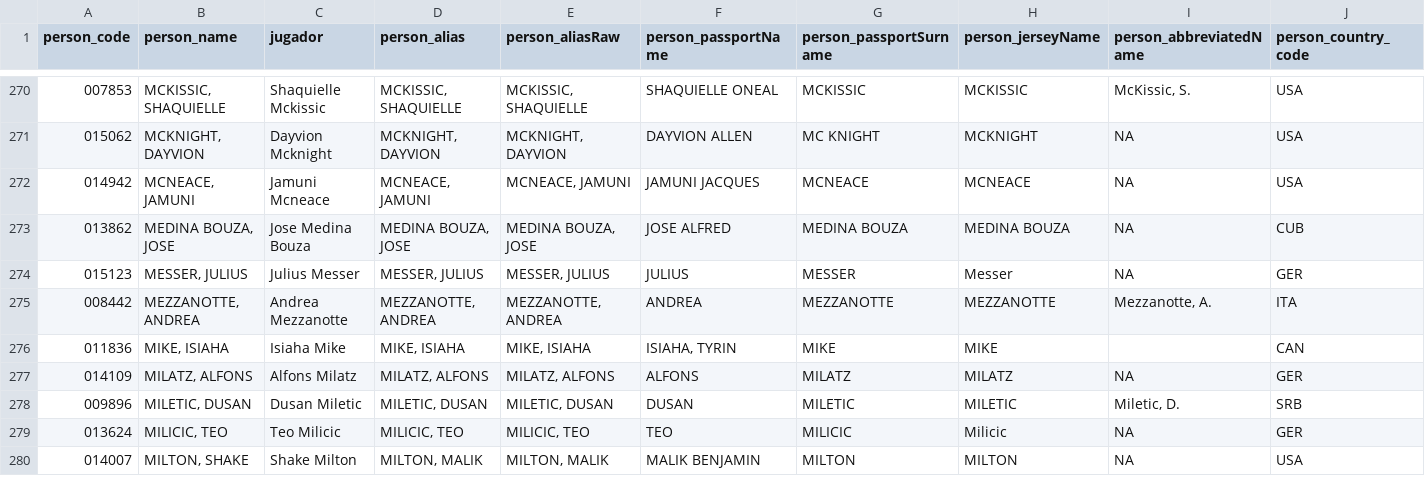
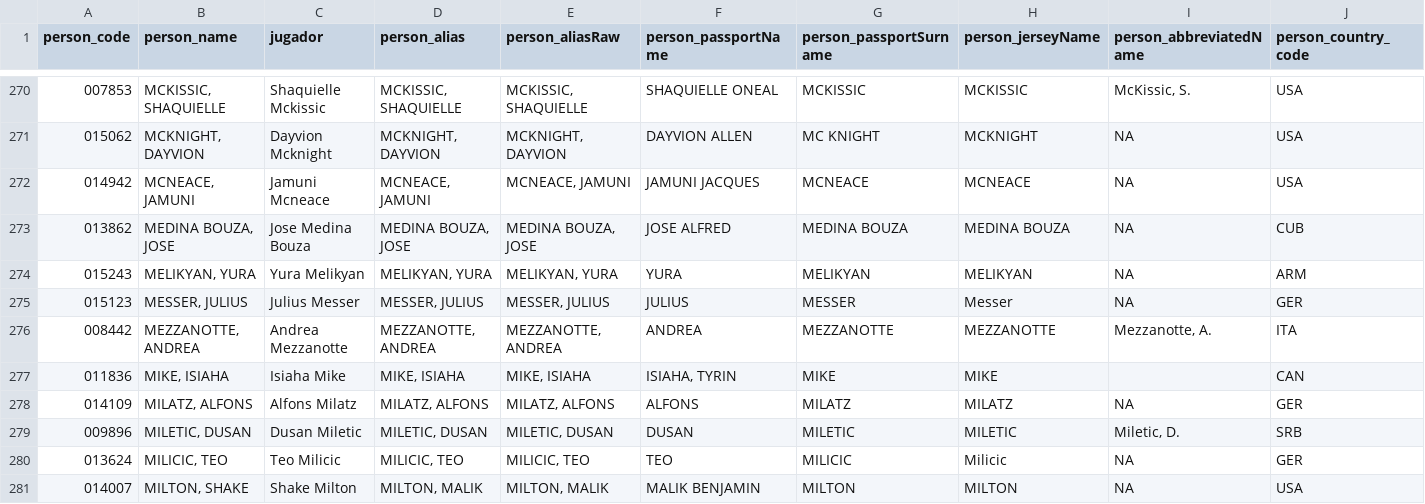
Before and after one commit to IvoVillanueva/EUROLIGAS, a CSV file: data/jugadores_eurocup_2026-27.csv, drawn as a sheet; only a part is shown, gaps mark what is left out; rows hold the shown columns only; the diff names each change by its address in the sheet, - before the commit and + after, or states it on an @@ line.

```diff
--- a/data/jugadores_eurocup_2026-27.csv
+++ b/data/jugadores_eurocup_2026-27.csv
+row 274: 015243 | MELIKYAN, YURA | Yura Melikyan | MELIKYAN, YURA | MELIKYAN, YURA | YURA | MELIKYAN | MELIKYAN | NA | ARM
```
